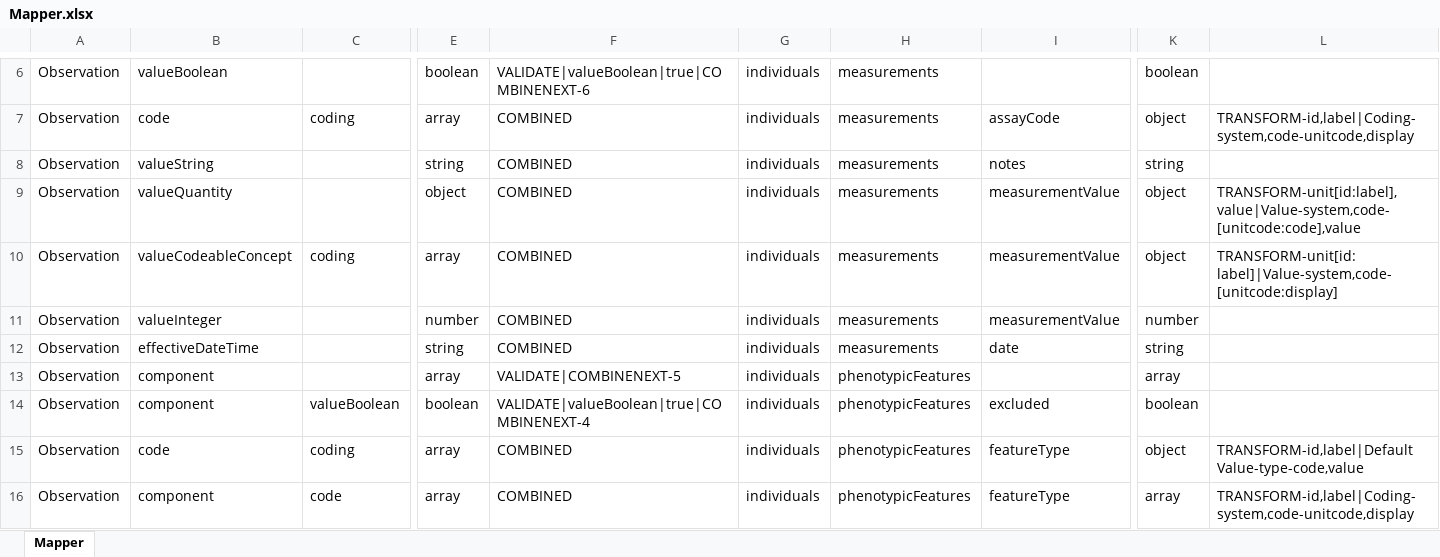
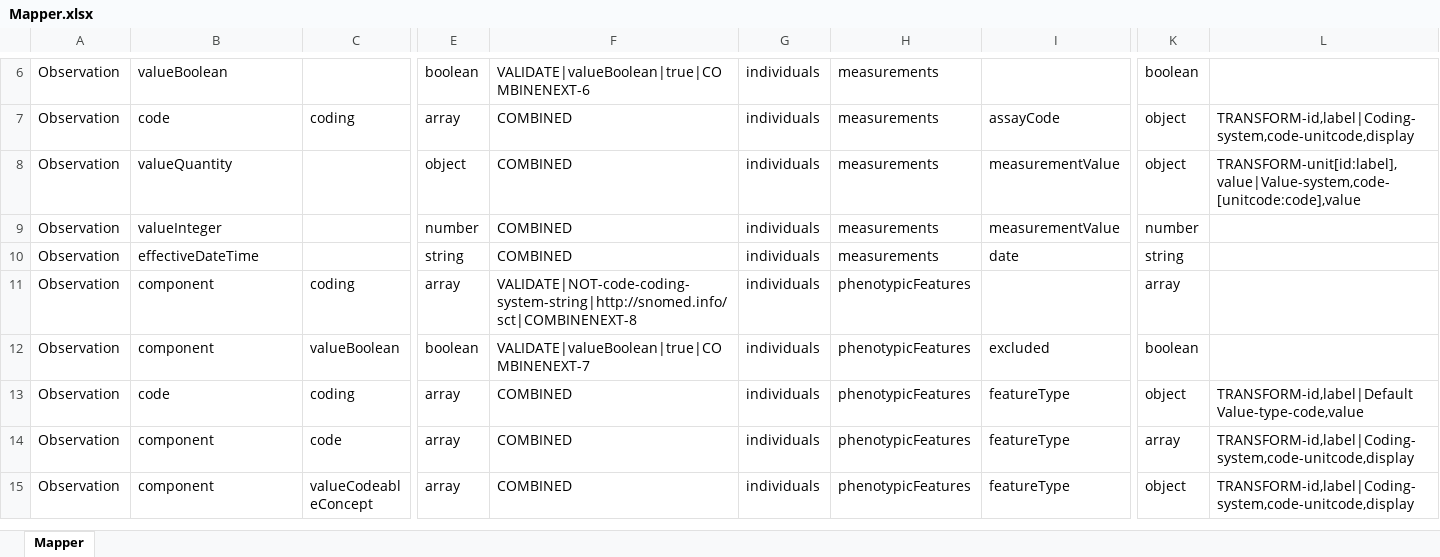
Before and after one commit to swrepo14461/ETL-FHIR-Beacon, an Excel workbook: Mapper.xlsx, sheet Mapper, drawn as a sheet; only a part is shown, gaps mark what is left out; the shorter side is filled out with more unchanged rows; values as stored, in another font and other column widths than the file's, no borders; removed rows and columns are numbered as before the commit, all else as after; rows hold the shown columns only; the diff covers the shown part only; the diff names each change by its address in the sheet, - before the commit and + after, or states it on an @@ line.

Commit message:
mapper adjustment for observation.component

```diff
--- a/Mapper.xlsx (sheet Mapper)
+++ b/Mapper.xlsx (sheet Mapper)
-row 8: Observation | valueString |  | string | COMBINED | individuals | measurements | notes | string
-row 10: Observation | valueCodeableConcept | coding | array | COMBINED | individuals | measurements | measurementValue | object | TRANSFORM-unit[id:label]|Value-system,code-[unitcode:display]
-C11: (empty)
+C11: coding
-F11: VALIDATE|COMBINENEXT-5
+F11: VALIDATE|NOT-code-coding-system-string|http://snomed.info/sct|COMBINENEXT-8
-F12: VALIDATE|valueBoolean|true|COMBINENEXT-4
+F12: VALIDATE|valueBoolean|true|COMBINENEXT-7
```
Also changed, not shown: 3 added rows elsewhere in this sheet.
